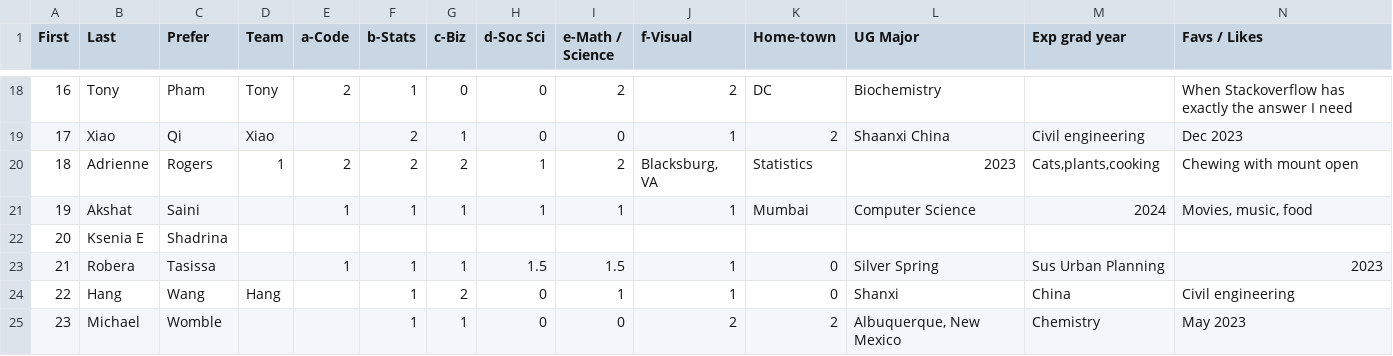
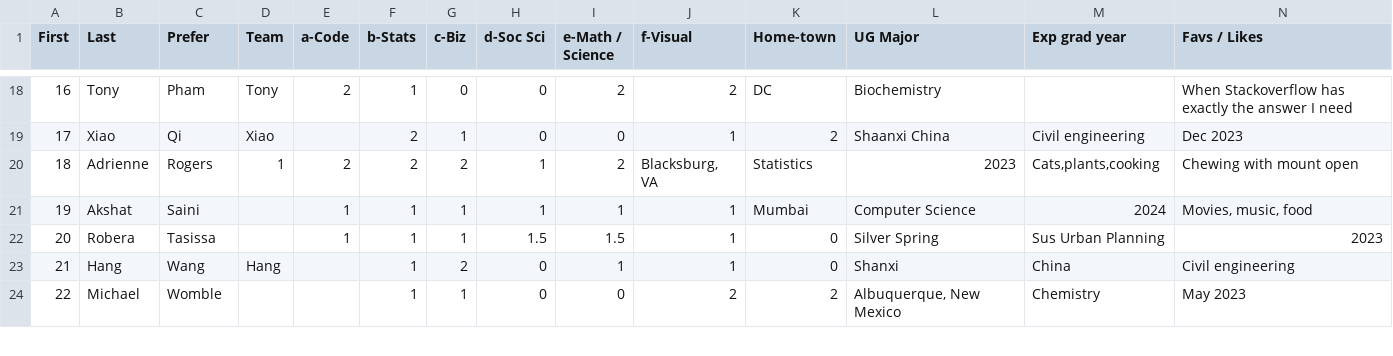
Before and after one commit to rajkumarcm/Data-Mining, a CSV file: mod1/Week01_Intro/AboutMe_6103_10M_22SP.csv, drawn as a sheet; only a part is shown, gaps mark what is left out; removed rows and columns are numbered as before the commit, all else as after; rows hold the shown columns only; the diff names each change by its address in the sheet, - before the commit and + after, or states it on an @@ line.

Commit message:
updated roster

```diff
--- a/mod1/Week01_Intro/AboutMe_6103_10M_22SP.csv
+++ b/mod1/Week01_Intro/AboutMe_6103_10M_22SP.csv
-row 22: 20 | Ksenia E | Shadrina
@@ column A (First) renumbered from row 22 down @@
```
